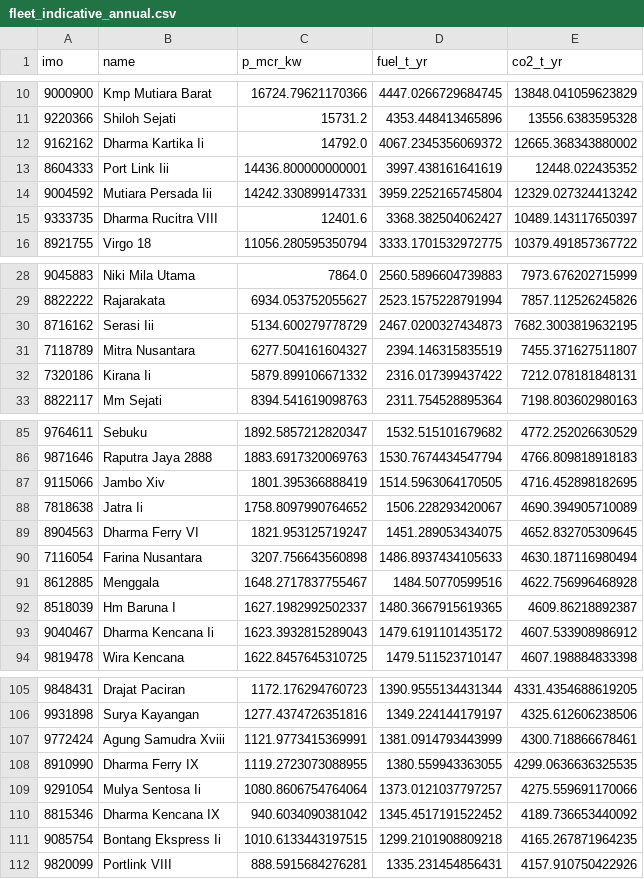
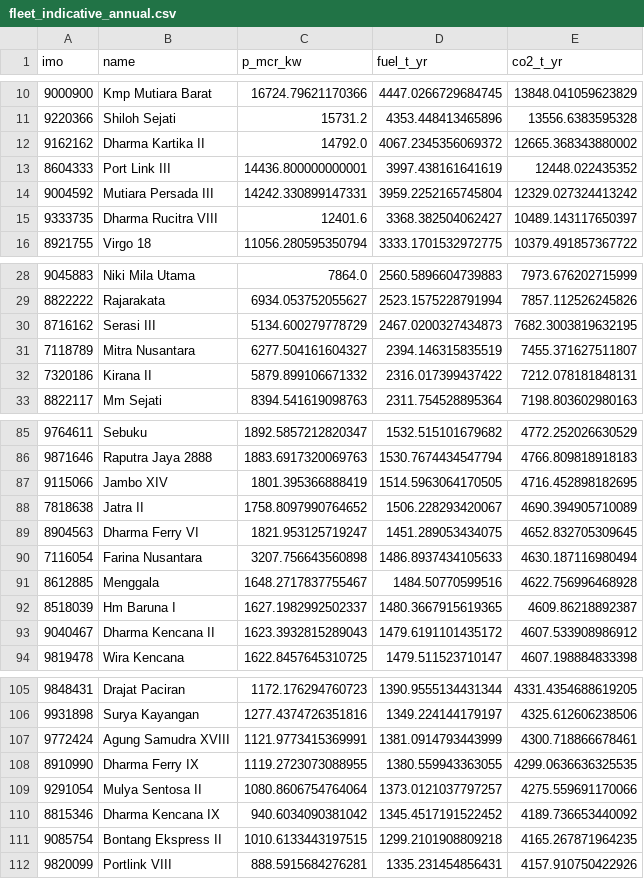
Before and after one commit to priyanklathwal/asdp-ferry-emissions, a CSV file: outputs/fleet_indicative_annual.csv, drawn as a sheet; only a part is shown, gaps mark what is left out; the diff covers the shown part only.

Commit message:
preserve Roman numerals in vessel names

```diff
--- a/outputs/fleet_indicative_annual.csv
+++ b/outputs/fleet_indicative_annual.csv
@@ -11,5 +11,5 @@ imo,name,p_mcr_kw,fuel_t_yr,co2_t_yr
 9220366,Shiloh Sejati,15731.2,4353.448413465896,13556.6383595328
-9162162,Dharma Kartika Ii,14792.0,4067.2345356069372,12665.368343880002
-8604333,Port Link Iii,14436.800000000001,3997.438161641619,12448.022435352
-9004592,Mutiara Persada Iii,14242.330899147331,3959.2252165745804,12329.027324413242
+9162162,Dharma Kartika II,14792.0,4067.2345356069372,12665.368343880002
+8604333,Port Link III,14436.800000000001,3997.438161641619,12448.022435352
+9004592,Mutiara Persada III,14242.330899147331,3959.2252165745804,12329.027324413242
 9333735,Dharma Rucitra VIII,12401.6,3368.382504062427,10489.143117650397
@@ -29,5 +29,5 @@ imo,name,p_mcr_kw,fuel_t_yr,co2_t_yr
 8822222,Rajarakata,6934.053752055627,2523.1575228791994,7857.112526245826
-8716162,Serasi Iii,5134.600279778729,2467.0200327434873,7682.3003819632195
+8716162,Serasi III,5134.600279778729,2467.0200327434873,7682.3003819632195
 7118789,Mitra Nusantara,6277.504161604327,2394.146315835519,7455.371627511807
-7320186,Kirana Ii,5879.899106671332,2316.017399437422,7212.078181848131
+7320186,Kirana II,5879.899106671332,2316.017399437422,7212.078181848131
 8822117,Mm Sejati,8394.541619098763,2311.754528895364,7198.803602980163
@@ -86,4 +86,4 @@ imo,name,p_mcr_kw,fuel_t_yr,co2_t_yr
 9871646,Raputra Jaya 2888,1883.6917320069763,1530.7674434547794,4766.809818918183
-9115066,Jambo Xiv,1801.395366888419,1514.5963064170505,4716.452898182695
-7818638,Jatra Ii,1758.8097990764652,1506.228293420067,4690.394905710089
+9115066,Jambo XIV,1801.395366888419,1514.5963064170505,4716.452898182695
+7818638,Jatra II,1758.8097990764652,1506.228293420067,4690.394905710089
 8904563,Dharma Ferry VI,1821.953125719247,1451.289053434075,4652.832705309645
@@ -92,3 +92,3 @@ imo,name,p_mcr_kw,fuel_t_yr,co2_t_yr
 8518039,Hm Baruna I,1627.1982992502337,1480.3667915619365,4609.86218892387
-9040467,Dharma Kencana Ii,1623.3932815289043,1479.6191101435172,4607.533908986912
+9040467,Dharma Kencana II,1623.3932815289043,1479.6191101435172,4607.533908986912
 9819478,Wira Kencana,1622.8457645310725,1479.511523710147,4607.198884833398
@@ -106,7 +106,7 @@ imo,name,p_mcr_kw,fuel_t_yr,co2_t_yr
 9931898,Surya Kayangan,1277.4374726351816,1349.224144179197,4325.612606238506
-9772424,Agung Samudra Xviii,1121.9773415369991,1381.0914793443999,4300.718866678461
+9772424,Agung Samudra XVIII,1121.9773415369991,1381.0914793443999,4300.718866678461
 8910990,Dharma Ferry IX,1119.2723073088955,1380.559943363055,4299.0636636325535
-9291054,Mulya Sentosa Ii,1080.8606754764064,1373.0121037797257,4275.559691170066
+9291054,Mulya Sentosa II,1080.8606754764064,1373.0121037797257,4275.559691170066
 8815346,Dharma Kencana IX,940.6034090381042,1345.4517191522452,4189.736653440092
-9085754,Bontang Ekspress Ii,1010.6133443197515,1299.2101908809218,4165.267871964235
+9085754,Bontang Ekspress II,1010.6133443197515,1299.2101908809218,4165.267871964235
 9820099,Portlink VIII,888.5915684276281,1335.231454856431,4157.910750422926
```
Also changed, not shown: 23 edited cells elsewhere in this file, outputs/per_vessel_route_totals.csv, outputs/vessels_derived.csv, 4 other files.
